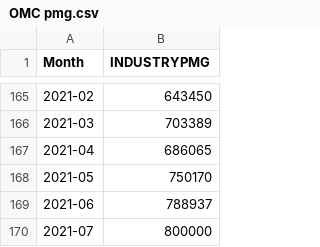
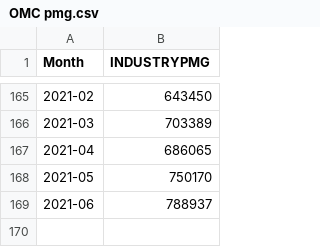
Before and after one commit to psomodel/industrial-data, a CSV file: OMC pmg.csv, drawn as a sheet; only a part is shown, gaps mark what is left out.

Commit message:
Update OMC pmg.csv

```diff
--- a/OMC pmg.csv
+++ b/OMC pmg.csv
@@ -169,2 +169 @@ Month,INDUSTRYPMG
 2021-06,788937
-2021-07,800000
```
